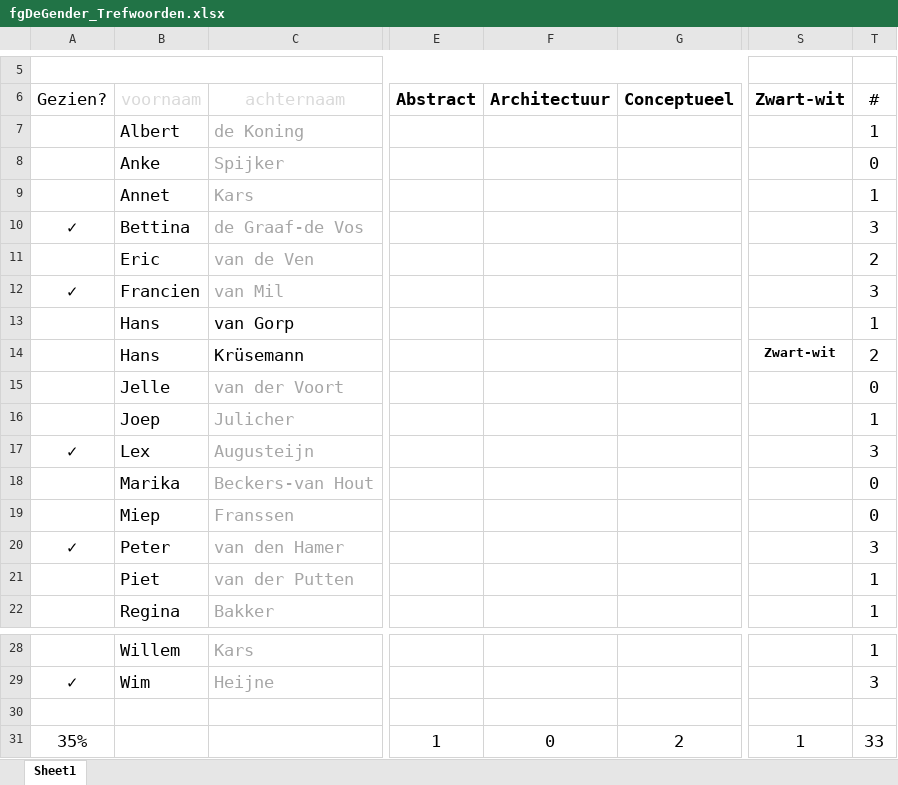
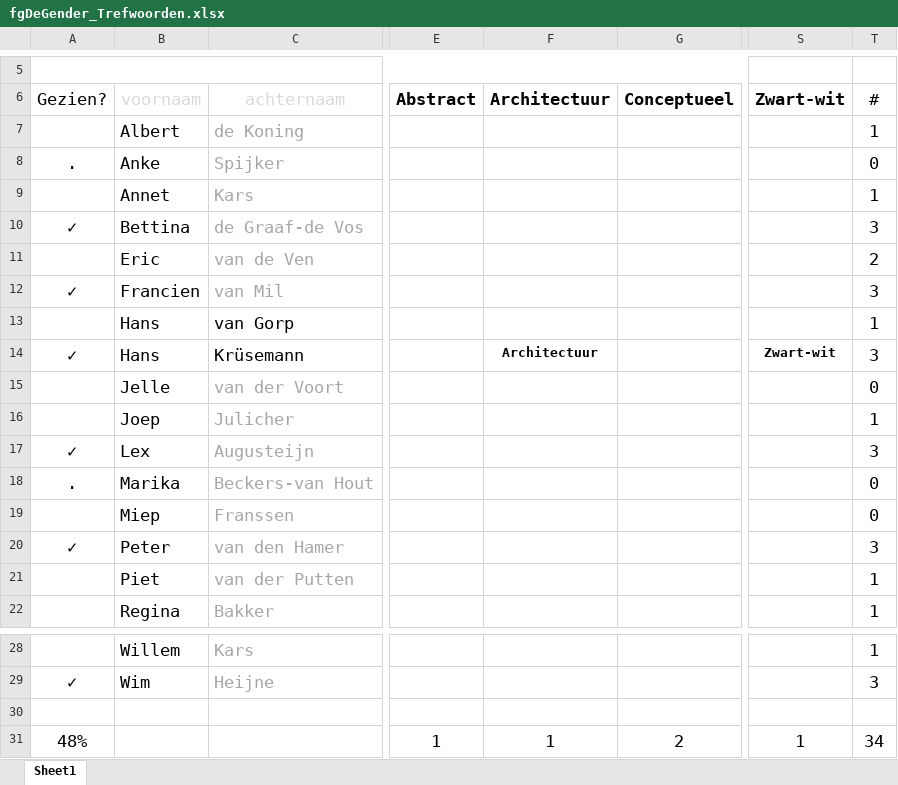
Before and after one commit to vdhamer/Photo-Club-Hub, an Excel workbook: JSON/fgDeGender_Trefwoorden.xlsx, sheet Sheet1, drawn as a sheet; only a part is shown, gaps mark what is left out; values as stored, in another font and other column widths than the file's, no borders; conditional formats and table styles not drawn; the diff names each change by its address in the sheet, - before the commit and + after, or states it on an @@ line.

```diff
--- a/JSON/fgDeGender_Trefwoorden.xlsx (sheet Sheet1)
+++ b/JSON/fgDeGender_Trefwoorden.xlsx (sheet Sheet1)
-A8: (empty)
+A8: .
-A14: (empty)
+A14: ✓
-F14: (empty)
+F14: Architectuur
-T14: 2
+T14: 3
-A18: (empty)
+A18: .
-A31: 35%
+A31: 48%
-F31: 0
+F31: 1
-T31: 33
+T31: 34
```
Also changed, not shown: 1 other file.
